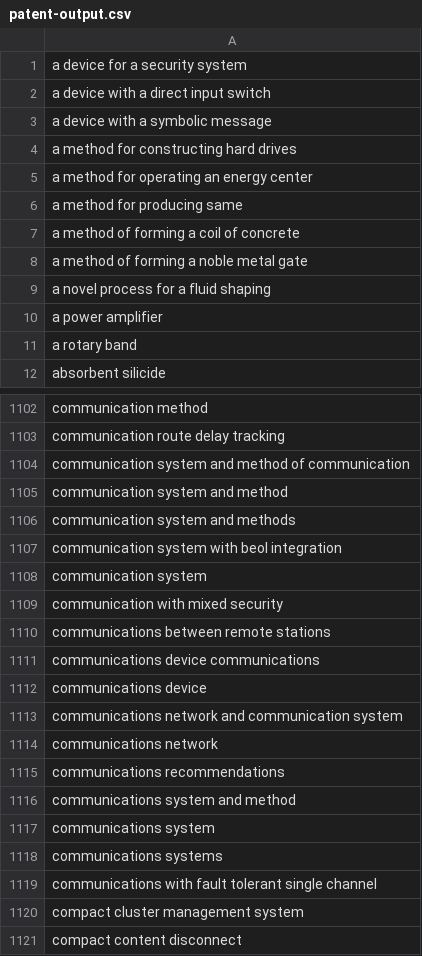
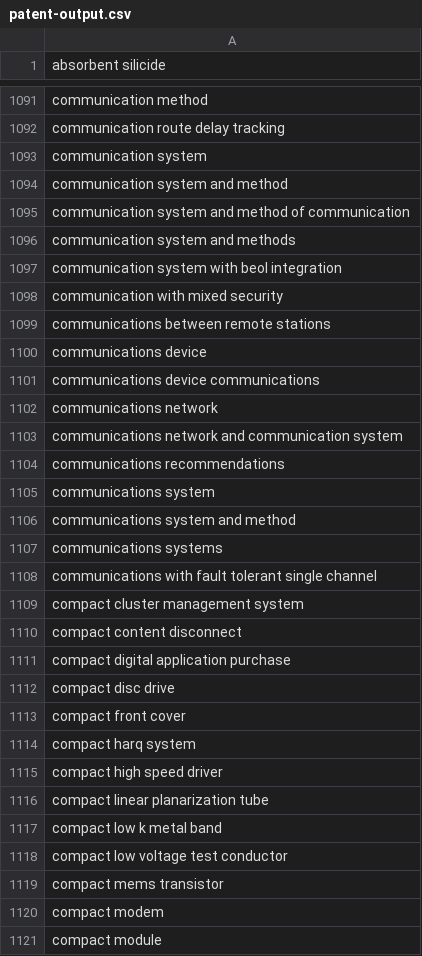
Before and after one commit to XDGFX/a-brand-new-idea, a CSV file: machine-learning/patent-output.csv, drawn as a sheet; only a part is shown, gaps mark what is left out; the shorter side is filled out with more unchanged rows; the diff covers the shown part only.

```diff
--- a/machine-learning/patent-output.csv
+++ b/machine-learning/patent-output.csv
@@ -1,12 +1 @@
-a device for a security system
-a device with a direct input switch
-a device with a symbolic message
-a method for constructing hard drives
-a method for operating an energy center
-a method for producing same
-a method of forming a coil of concrete
-a method of forming a noble metal gate
-a novel process for a fluid shaping
-a power amplifier
-a rotary band
 absorbent silicide
@@ -1103,16 +1092,16 @@ communication method
 communication route delay tracking
-communication system and method of communication
+communication system
 communication system and method
+communication system and method of communication
 communication system and methods
 communication system with beol integration
-communication system
 communication with mixed security
 communications between remote stations
-communications device communications
 communications device
-communications network and communication system
+communications device communications
 communications network
+communications network and communication system
 communications recommendations
-communications system and method
 communications system
+communications system and method
 communications systems
```
Also changed, not shown: 11 added rows and 149 moved rows elsewhere in this file, 6 other files.
